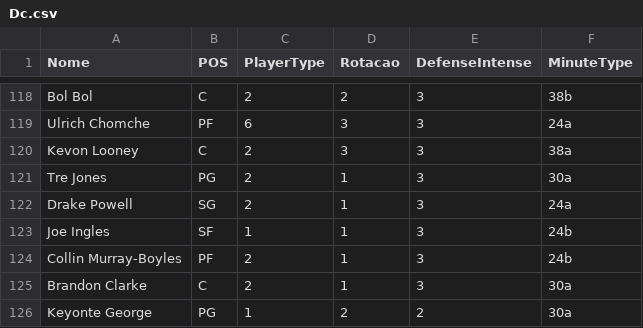
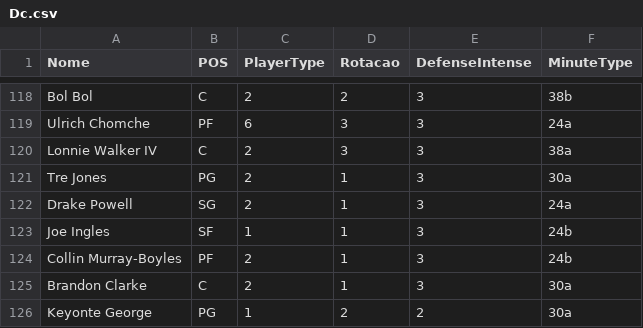
Before and after one commit to manriva-data/bratuganba, a CSV file: Dc.csv, drawn as a sheet; only a part is shown, gaps mark what is left out.

Commit message:
Update Dc.csv

```diff
--- a/Dc.csv
+++ b/Dc.csv
@@ -119,3 +119,3 @@ Bol Bol, C, 2, 2, 3, 38b
 Ulrich Chomche , PF, 6, 3, 3, 24a
-Kevon Looney  , C, 2, 3, 3, 38a
+Lonnie Walker IV , C, 2, 3, 3, 38a
 Tre Jones, PG, 2, 1, 3, 30a
```
